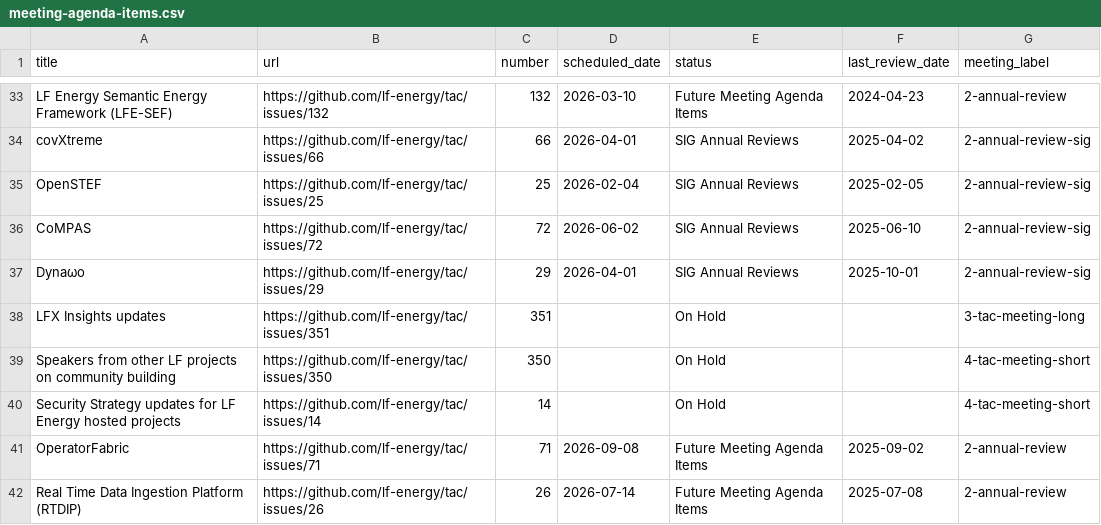
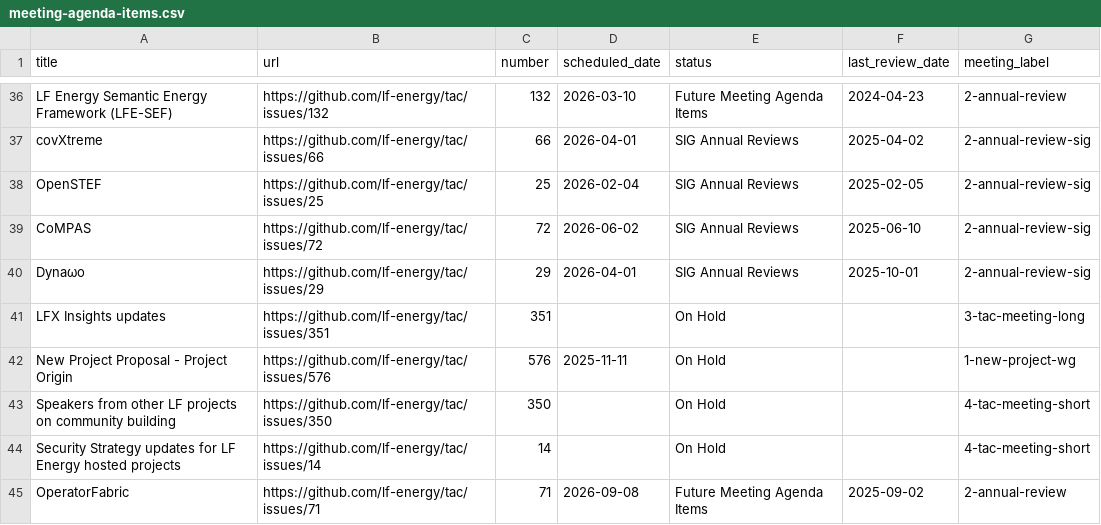
Before and after one commit to lf-energy/tac, a CSV file: _data/meeting-agenda-items.csv, drawn as a sheet; only a part is shown, gaps mark what is left out; the shorter side is filled out with more unchanged rows; the diff covers the shown part only; the diff names each change by its address in the sheet, - before the commit and + after, or states it on an @@ line.

```diff
--- a/_data/meeting-agenda-items.csv
+++ b/_data/meeting-agenda-items.csv
+row 42: New Project Proposal - Project Origin | https://github.com/lf-energy/tac/issues/576 | 576 | 2025-11-11 | On Hold |  | 1-new-project-wg
```
Also changed, not shown: 5 added rows, 6 removed rows, 1 moved row and 15 edited cells elsewhere in this file, _data/projects.csv.
